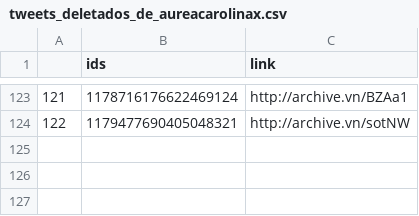
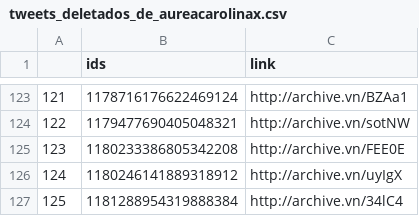
Before and after one commit to projeto7c0/7c0-core, a CSV file: csv/tweets_deletados_de_aureacarolinax.csv, drawn as a sheet; only a part is shown, gaps mark what is left out.

```diff
--- a/csv/tweets_deletados_de_aureacarolinax.csv
+++ b/csv/tweets_deletados_de_aureacarolinax.csv
@@ -124 +124,4 @@
 122,1179477690405048321,http://archive.vn/sotNW
+123,1180233386805342208,http://archive.vn/FEE0E
+124,1180246141889318912,http://archive.vn/uyIgX
+125,1181288954319888384,http://archive.vn/34lC4
```
Also changed, not shown: csv/tweets_deletados_de_alefrota77.csv, csv/tweets_deletados_de_fernandapsol.csv, 27 other files.
